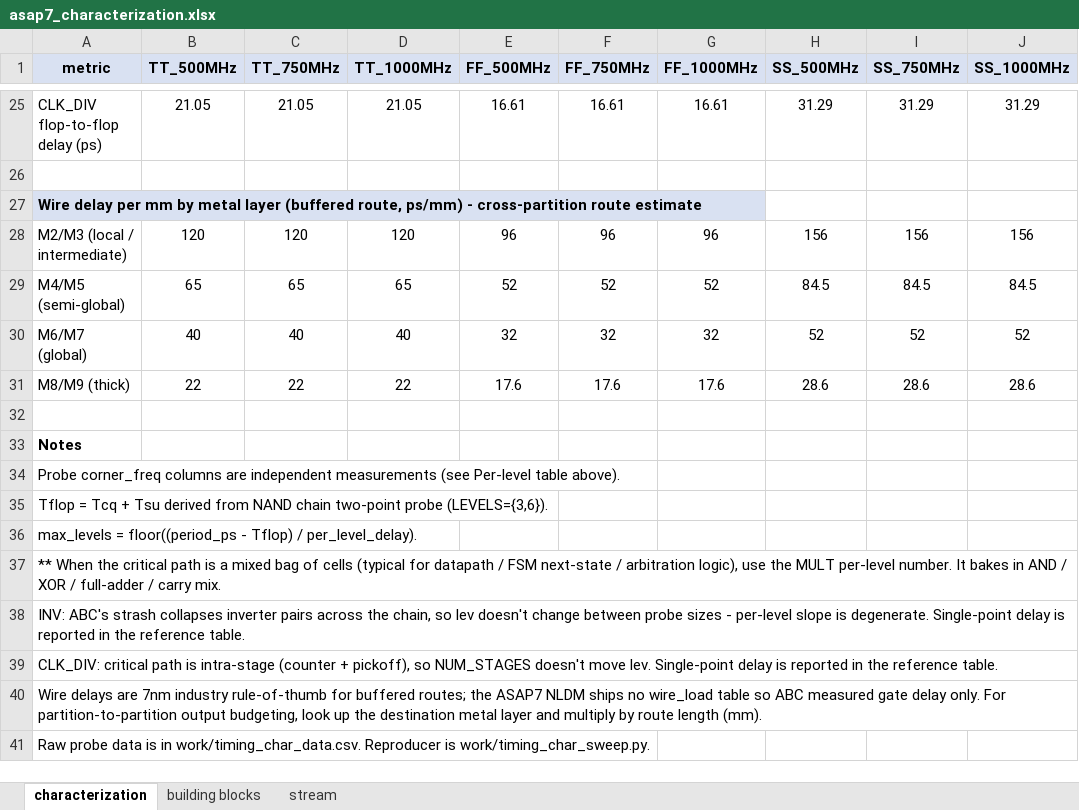
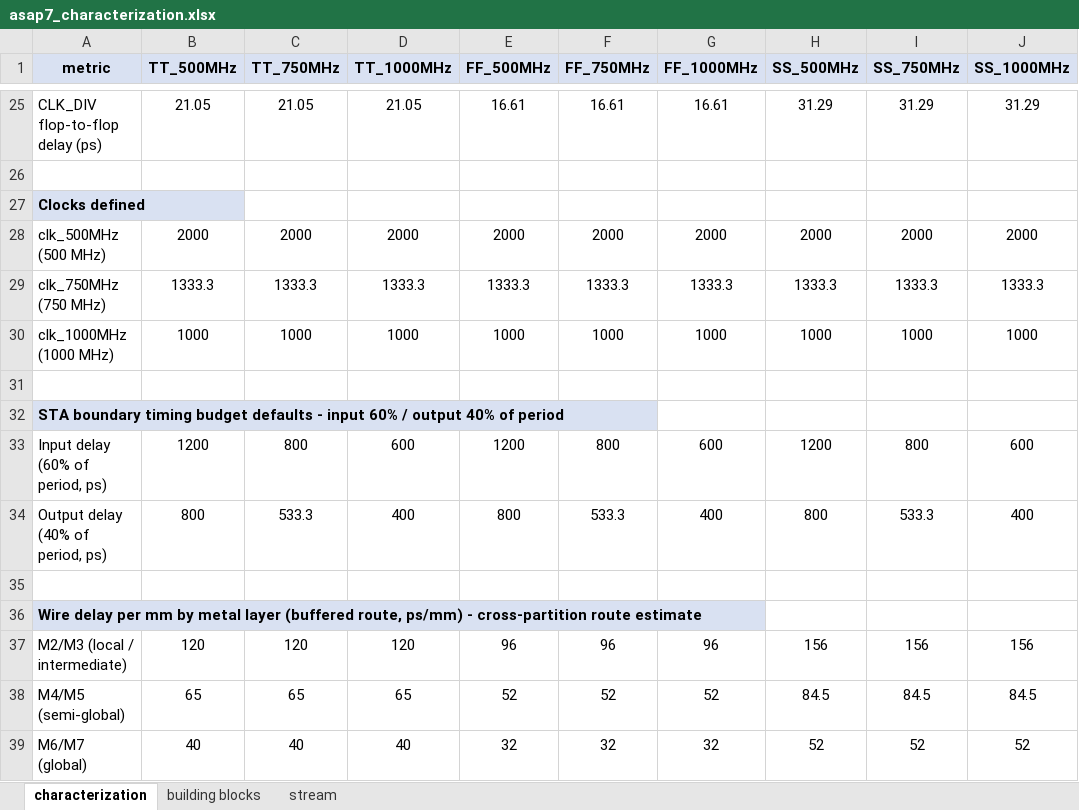
Before and after one commit to sean-galloway/RTLDesignSherpa, an Excel workbook: projects/components/timing_characterization/work/asap7_characterization.xlsx, sheet characterization, drawn as a sheet; only a part is shown, gaps mark what is left out; the shorter side is filled out with more unchanged rows; values as stored, in another font and other column widths than the file's, no borders; the diff names each change by its address in the sheet, - before the commit and + after, or states it on an @@ line.

Commit message:
feat(timing_char/work): slack columns + 60/40 STA budget + clock domain
Characterization sheet:
  - New section 'Clocks defined' lists clk_500MHz / clk_750MHz / clk_1000MHz
    with their periods (2000 / 1333 / 1000 ps)
  - New section 'STA boundary timing budget defaults' adds two rows showing
    Input delay (60% of period) and Output delay (40% of period) in ps for
    every corner_freq column

Building blocks sheet (chain accumulator extended to 3 corners + slack):
  - delay_in default changed from 30% to 60% of period (=B2*0.6 in col D2)
  - Output 40% reference added in col F2 (=B2*0.4)
  - delay_out now 3 cols (TT/FF/SS) instead of just TT
  - One blank column (AB) as visual gap
  - 3 new slack columns: slack TT/FF/SS = period - delay_out - output_40%

Stream sheet (same 3-corner slack + new clock domain column):
  - New 'clock' column inserted at C (every row defaults to 'clk' since
    STREAM is single-domain; CDC FUBs can override)
  - delay_in default 60%, output 40% reference in config row
  - delay_out 3 cols (TT/FF/SS) + blank gap + slack 3 cols (TT/FF/SS)

Bug fix: slack SS formula on building blocks was generating '[' instead of
'AA' because of chr(ord('Y') + 2) overflow.  Switched to get_column_letter
which handles multi-letter columns correctly.

```diff
--- a/projects/components/timing_characterization/work/asap7_characterization.xlsx (sheet characterization)
+++ b/projects/components/timing_characterization/work/asap7_characterization.xlsx (sheet characterization)
+row 27: Clocks defined
+row 28: clk_500MHz (500 MHz) | 2000 | 2000 | 2000 | 2000 | 2000 | 2000 | 2000 | 2000 | 2000
+row 29: clk_750MHz (750 MHz) | 1333.3 | 1333.3 | 1333.3 | 1333.3 | 1333.3 | 1333.3 | 1333.3 | 1333.3 | 1333.3
+row 30: clk_1000MHz (1000 MHz) | 1000 | 1000 | 1000 | 1000 | 1000 | 1000 | 1000 | 1000 | 1000
+row 31: (empty)
+row 32: STA boundary timing budget defaults - input 60% / output 40% of period
+row 33: Input delay (60% of period, ps) | 1200 | 800 | 600 | 1200 | 800 | 600 | 1200 | 800 | 600
+row 34: Output delay (40% of period, ps) | 800 | 533.3 | 400 | 800 | 533.3 | 400 | 800 | 533.3 | 400
+row 35: (empty)
```
Also changed, not shown: sheet stream, sheet building blocks, 1 other file.
